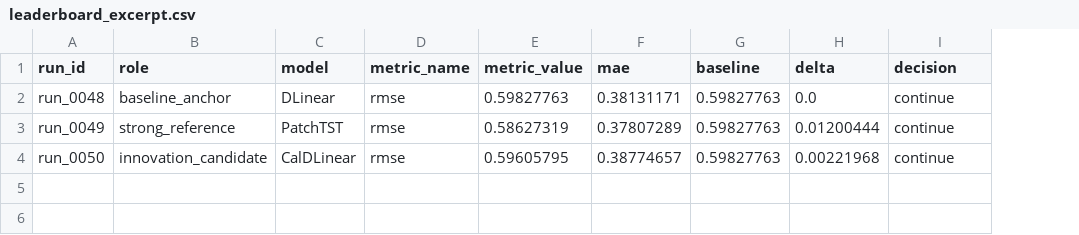
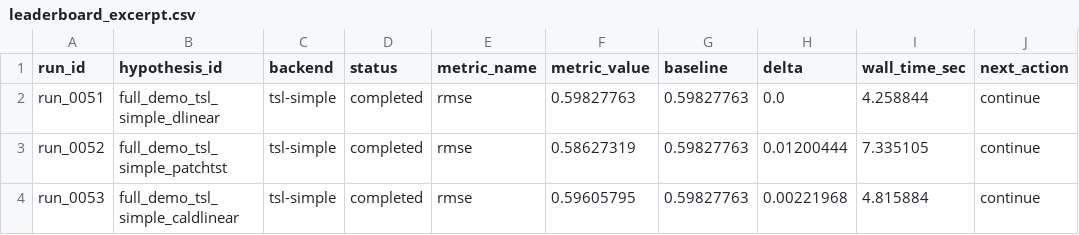
Before and after one commit to XUHIT/ts-auto-research-agent, a CSV file: docs/demo_results/leaderboard_excerpt.csv, drawn as a sheet; removed rows and columns are numbered as before the commit, all else as after; the diff names each change by its address in the sheet, - before the commit and + after, or states it on an @@ line.

```diff
--- a/docs/demo_results/leaderboard_excerpt.csv
+++ b/docs/demo_results/leaderboard_excerpt.csv
-column B (role), rows 2-4: baseline_anchor | strong_reference | innovation_candidate
-column C (model), rows 2-4: DLinear | PatchTST | CalDLinear
+column B (hypothesis_id), rows 2-4: full_demo_tsl_simple_dlinear | full_demo_tsl_simple_patchtst | full_demo_tsl_simple_caldlinear
+column C (backend), rows 2-4: all tsl-simple
+column D (status), rows 2-4: all completed
-column F (mae), rows 2-4: 0.38131171 | 0.37807289 | 0.38774657
+column I (wall_time_sec), rows 2-4: 4.258844 | 7.335105 | 4.815884
-J1: decision
+J1: next_action
-A2 (run_id): run_0048
+A2 (run_id): run_0051
-A3 (run_id): run_0049
+A3 (run_id): run_0052
-A4 (run_id): run_0050
+A4 (run_id): run_0053
```
Also changed, not shown: 23 other files.
